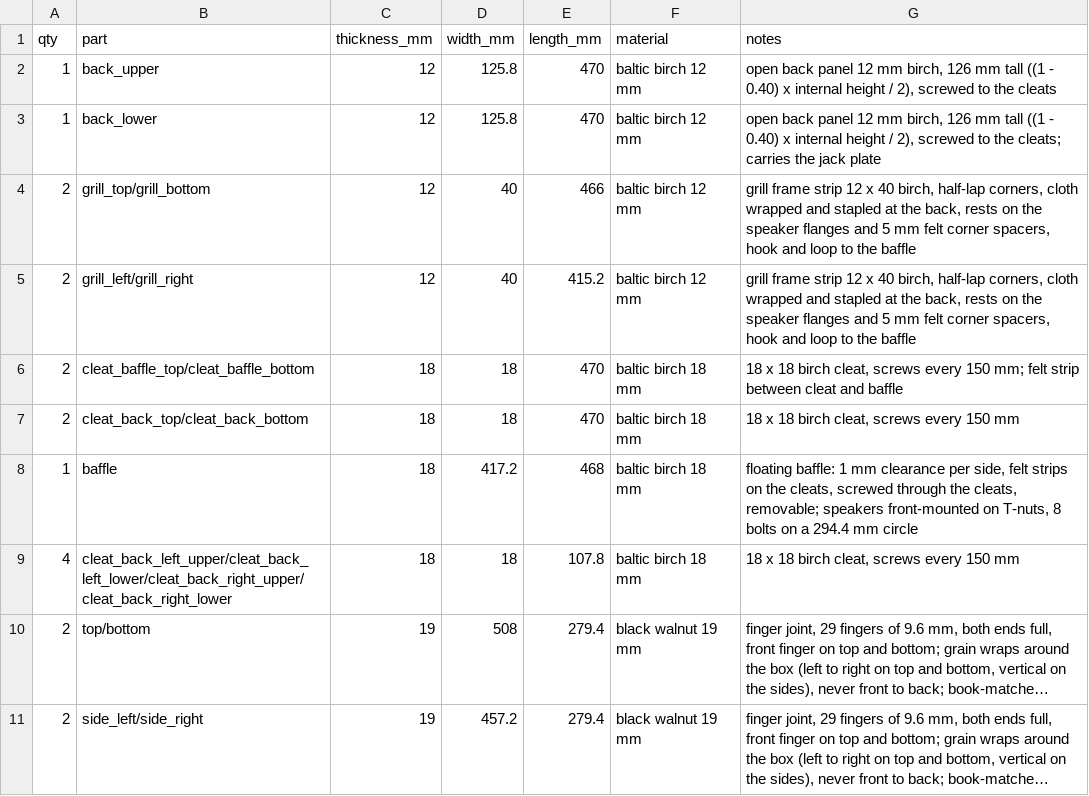
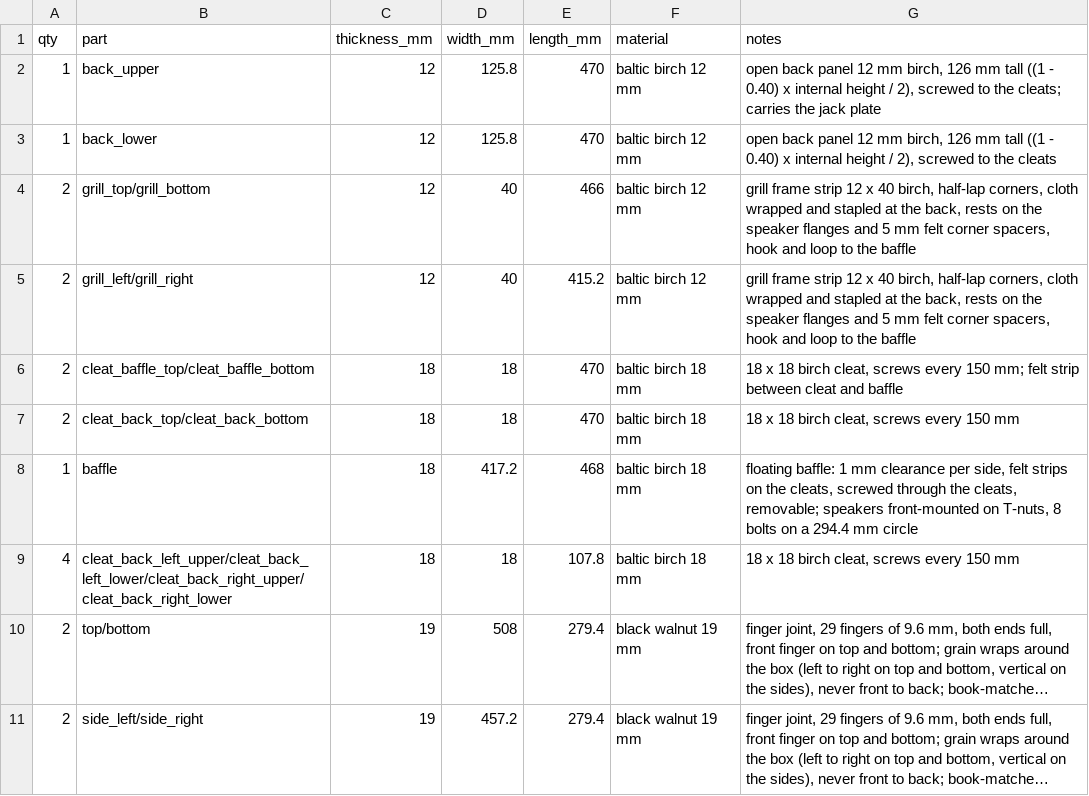
Before and after one commit to bblietz/3d-modeling-brain, a CSV file: projects/Cab-Blietz-1x12-hardwood/cutlist.csv, drawn as a sheet; long unchanged cells end in ….

```diff
--- a/projects/Cab-Blietz-1x12-hardwood/cutlist.csv
+++ b/projects/Cab-Blietz-1x12-hardwood/cutlist.csv
@@ -1,4 +1,4 @@
 qty,part,thickness_mm,width_mm,length_mm,material,notes
-1,back_upper,12,125.8,470,baltic birch 12 mm,"open back panel 12 mm birch, 126 mm tall ((1 - 0.40) x internal height / 2), screwed to the cleats"
-1,back_lower,12,125.8,470,baltic birch 12 mm,"open back panel 12 mm birch, 126 mm tall ((1 - 0.40) x internal height / 2), screwed to the cleats; carries the jack plate"
+1,back_upper,12,125.8,470,baltic birch 12 mm,"open back panel 12 mm birch, 126 mm tall ((1 - 0.40) x internal height / 2), screwed to the cleats; carries the jack plate"
+1,back_lower,12,125.8,470,baltic birch 12 mm,"open back panel 12 mm birch, 126 mm tall ((1 - 0.40) x internal height / 2), screwed to the cleats"
 2,grill_top/grill_bottom,12,40,466,baltic birch 12 mm,"grill frame strip 12 x 40 birch, half-lap corners, cloth wrapped and stapled at the back, rests on the speaker flanges and 5 mm felt corner spacers, hook and loop to the baffle"
```
Also changed, not shown: 13 other files.
